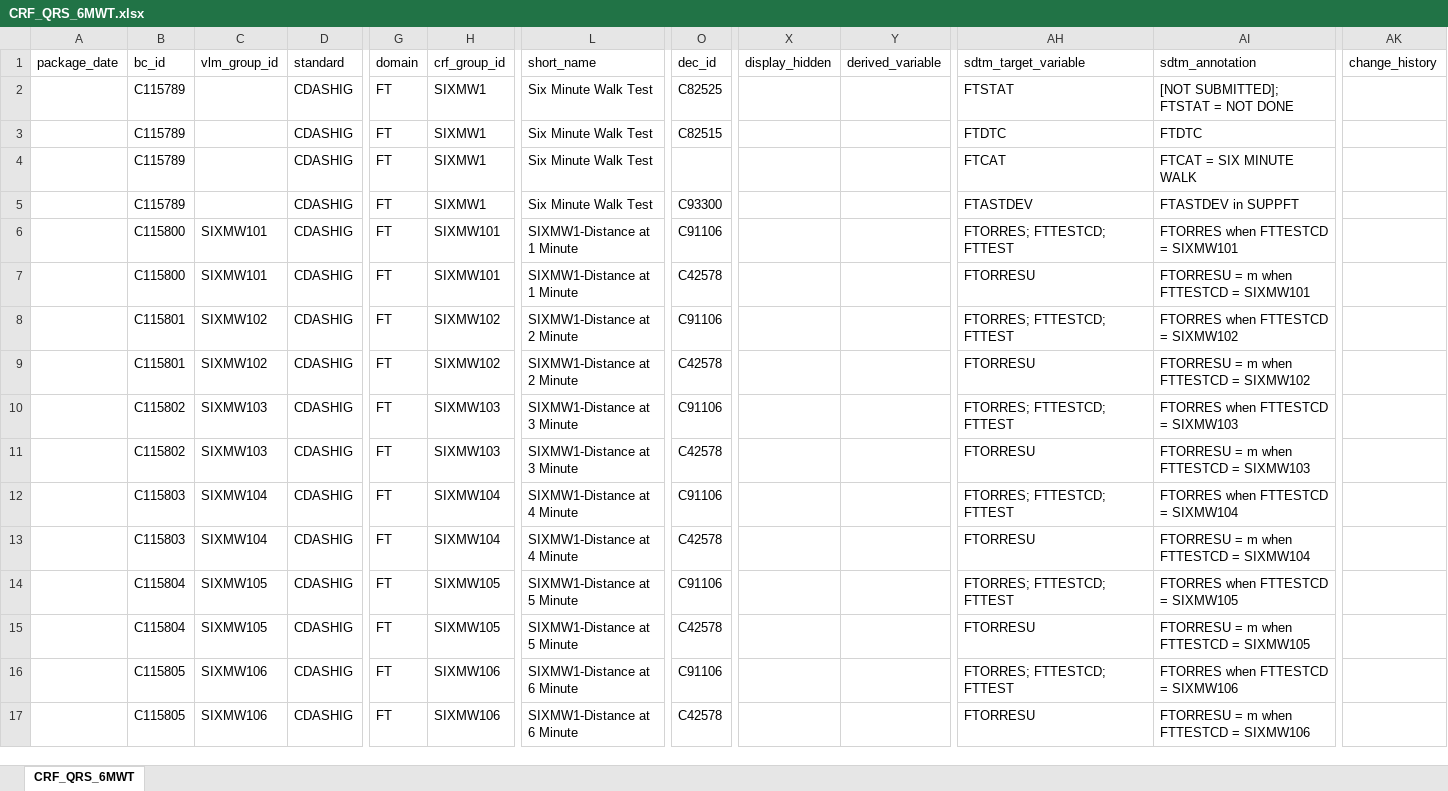
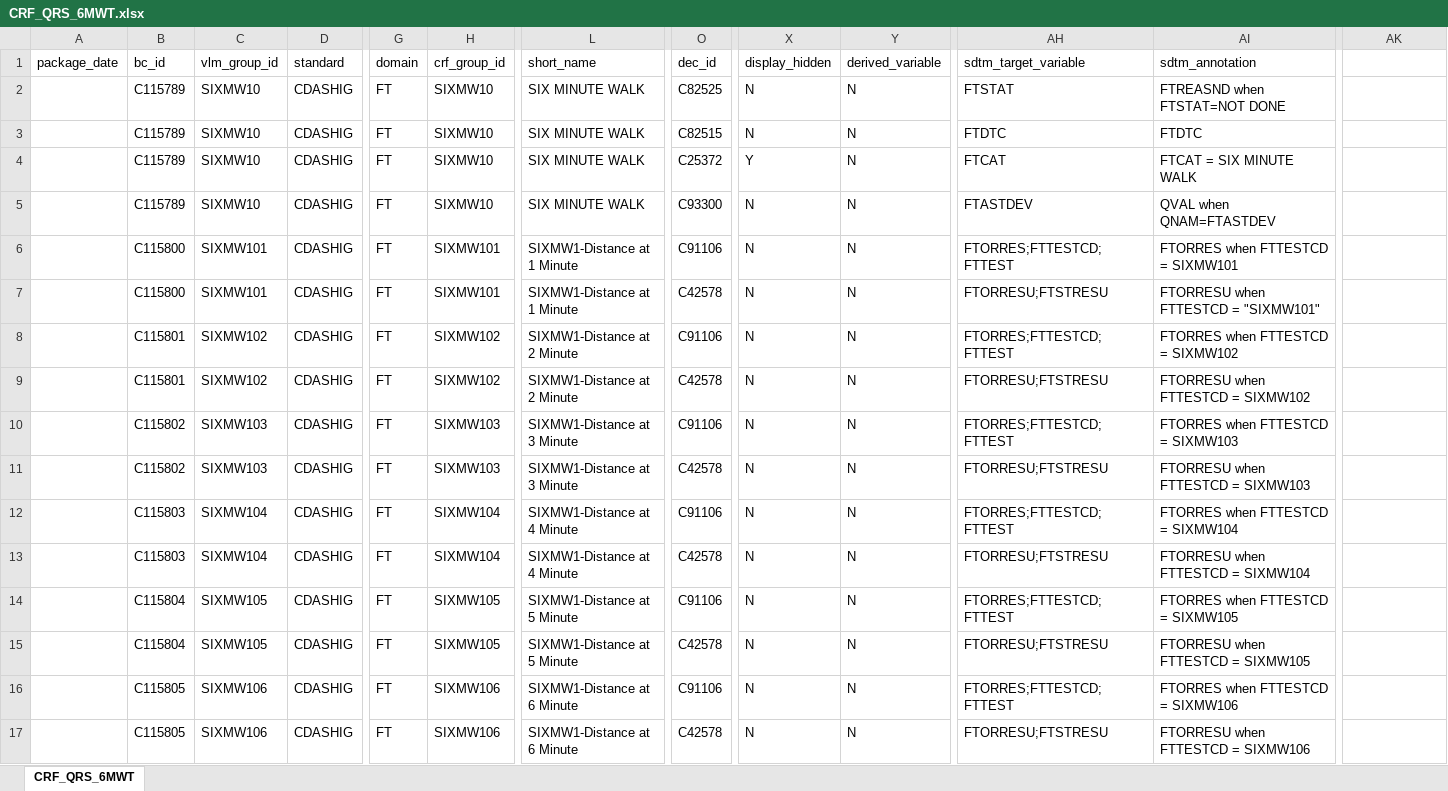
Before and after one commit to cdisc-org/COSMoS, an Excel workbook: curation/draft/crf/CRF_QRS_6MWT.xlsx, sheet CRF_QRS_6MWT, drawn as a sheet; only a part is shown, gaps mark what is left out; values as stored, in another font and other column widths than the file's, no cell formats; the diff names each change by its address in the sheet, - before the commit and + after, or states it on an @@ line.

Commit message:
package 17

```diff
--- a/curation/draft/crf/CRF_QRS_6MWT.xlsx (sheet CRF_QRS_6MWT)
+++ b/curation/draft/crf/CRF_QRS_6MWT.xlsx (sheet CRF_QRS_6MWT)
-AK1: change_history
+AK1: (empty)
-C2:C5 (vlm_group_id): (empty)
+C2:C5 (vlm_group_id): SIXMW10
-H2:H5 (crf_group_id): SIXMW1
+H2:H5 (crf_group_id): SIXMW10
-L2:L5 (short_name): Six Minute Walk Test
+L2:L5 (short_name): SIX MINUTE WALK
-X2:X3 (display_hidden): (empty)
+X2:X3 (display_hidden): N
-Y2:Y17 (derived_variable): (empty)
+Y2:Y17 (derived_variable): N
-AI2 (sdtm_annotation): [NOT SUBMITTED]; FTSTAT = NOT DONE
+AI2 (sdtm_annotation): FTREASND when FTSTAT=NOT DONE
-O4 (dec_id): (empty)
+O4 (dec_id): C25372
-X4 (display_hidden): (empty)
+X4 (display_hidden): Y
-X5:X17 (display_hidden): (empty)
+X5:X17 (display_hidden): N
-AI5 (sdtm_annotation): FTASTDEV in SUPPFT
+AI5 (sdtm_annotation): QVAL when QNAM=FTASTDEV
-AH6 (sdtm_target_variable): FTORRES; FTTESTCD; FTTEST
+AH6 (sdtm_target_variable): FTORRES;FTTESTCD;FTTEST
-AH7 (sdtm_target_variable): FTORRESU
+AH7 (sdtm_target_variable): FTORRESU;FTSTRESU
-AI7 (sdtm_annotation): FTORRESU = m when FTTESTCD = SIXMW101
+AI7 (sdtm_annotation): FTORRESU when FTTESTCD = "SIXMW101"
-AH8 (sdtm_target_variable): FTORRES; FTTESTCD; FTTEST
+AH8 (sdtm_target_variable): FTORRES;FTTESTCD;FTTEST
-AH9 (sdtm_target_variable): FTORRESU
+AH9 (sdtm_target_variable): FTORRESU;FTSTRESU
-AI9 (sdtm_annotation): FTORRESU = m when FTTESTCD = SIXMW102
+AI9 (sdtm_annotation): FTORRESU when FTTESTCD = SIXMW102
-AH10 (sdtm_target_variable): FTORRES; FTTESTCD; FTTEST
+AH10 (sdtm_target_variable): FTORRES;FTTESTCD;FTTEST
-AH11 (sdtm_target_variable): FTORRESU
+AH11 (sdtm_target_variable): FTORRESU;FTSTRESU
-AI11 (sdtm_annotation): FTORRESU = m when FTTESTCD = SIXMW103
+AI11 (sdtm_annotation): FTORRESU when FTTESTCD = SIXMW103
-AH12 (sdtm_target_variable): FTORRES; FTTESTCD; FTTEST
+AH12 (sdtm_target_variable): FTORRES;FTTESTCD;FTTEST
-AH13 (sdtm_target_variable): FTORRESU
+AH13 (sdtm_target_variable): FTORRESU;FTSTRESU
-AI13 (sdtm_annotation): FTORRESU = m when FTTESTCD = SIXMW104
+AI13 (sdtm_annotation): FTORRESU when FTTESTCD = SIXMW104
-AH14 (sdtm_target_variable): FTORRES; FTTESTCD; FTTEST
+AH14 (sdtm_target_variable): FTORRES;FTTESTCD;FTTEST
-AH15 (sdtm_target_variable): FTORRESU
+AH15 (sdtm_target_variable): FTORRESU;FTSTRESU
-AI15 (sdtm_annotation): FTORRESU = m when FTTESTCD = SIXMW105
+AI15 (sdtm_annotation): FTORRESU when FTTESTCD = SIXMW105
-AH16 (sdtm_target_variable): FTORRES; FTTESTCD; FTTEST
+AH16 (sdtm_target_variable): FTORRES;FTTESTCD;FTTEST
-AH17 (sdtm_target_variable): FTORRESU
+AH17 (sdtm_target_variable): FTORRESU;FTSTRESU
-AI17 (sdtm_annotation): FTORRESU = m when FTTESTCD = SIXMW106
+AI17 (sdtm_annotation): FTORRESU when FTTESTCD = SIXMW106
```
Also changed, not shown: cell formats, 6 other files.
